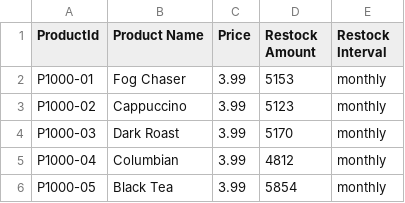
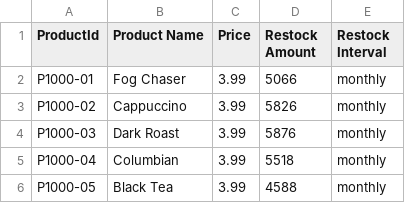
Before and after one commit to IBM/cognos-analytics-using-unstructured-data, a CSV file: data/out-products.csv, drawn as a sheet.

```diff
--- a/data/out-products.csv
+++ b/data/out-products.csv
@@ -1,6 +1,6 @@
 ProductId,Product Name,Price,Restock Amount,Restock Interval
-P1000-01,Fog Chaser,3.99,5153,monthly
-P1000-02,Cappuccino,3.99,5123,monthly
-P1000-03,Dark Roast,3.99,5170,monthly
-P1000-04,Columbian,3.99,4812,monthly
-P1000-05,Black Tea,3.99,5854,monthly
+P1000-01,Fog Chaser,3.99,5066,monthly
+P1000-02,Cappuccino,3.99,5826,monthly
+P1000-03,Dark Roast,3.99,5876,monthly
+P1000-04,Columbian,3.99,5518,monthly
+P1000-05,Black Tea,3.99,4588,monthly
```
Also changed, not shown: data/out-keywords.csv, data/out-reviews.csv, 47 other files.
